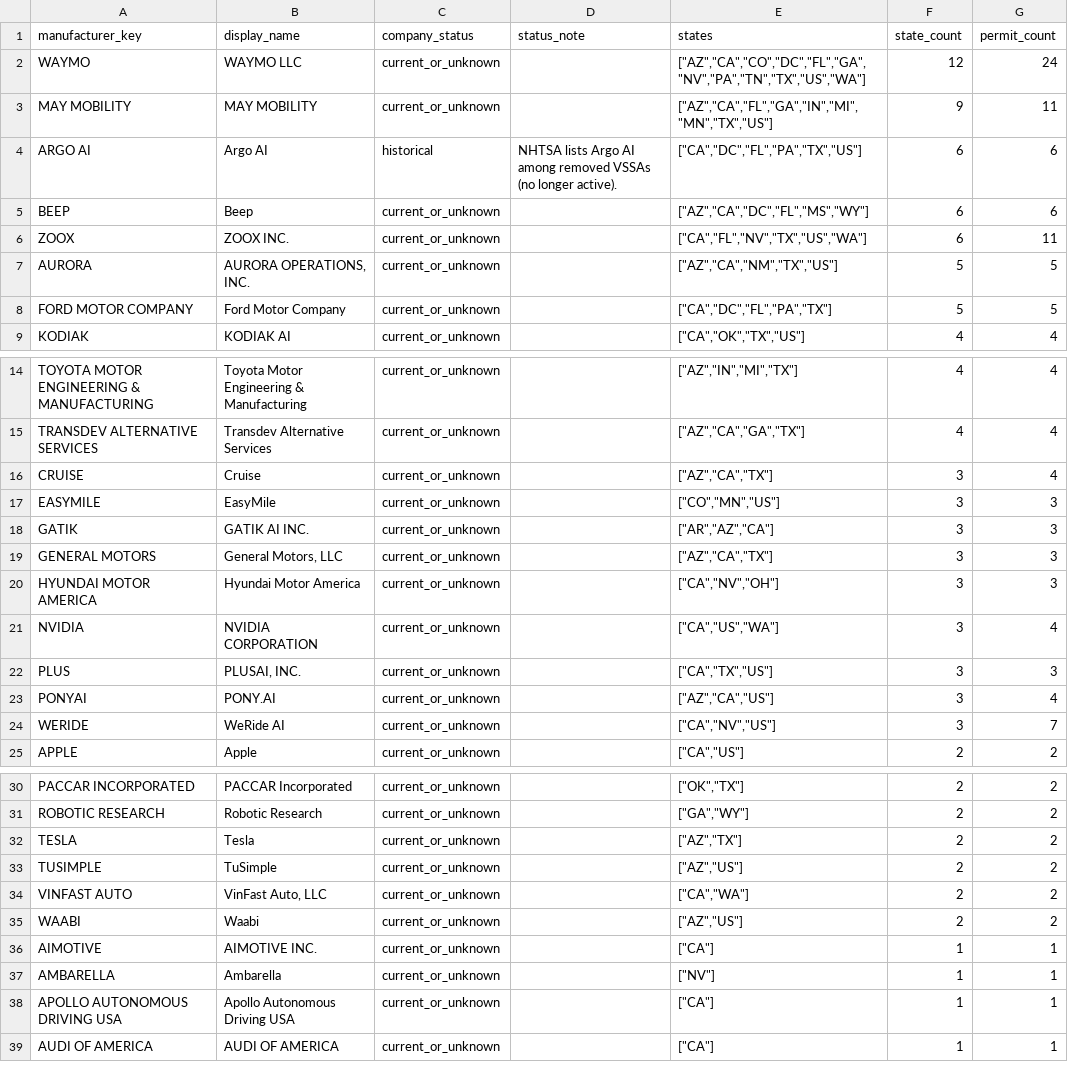
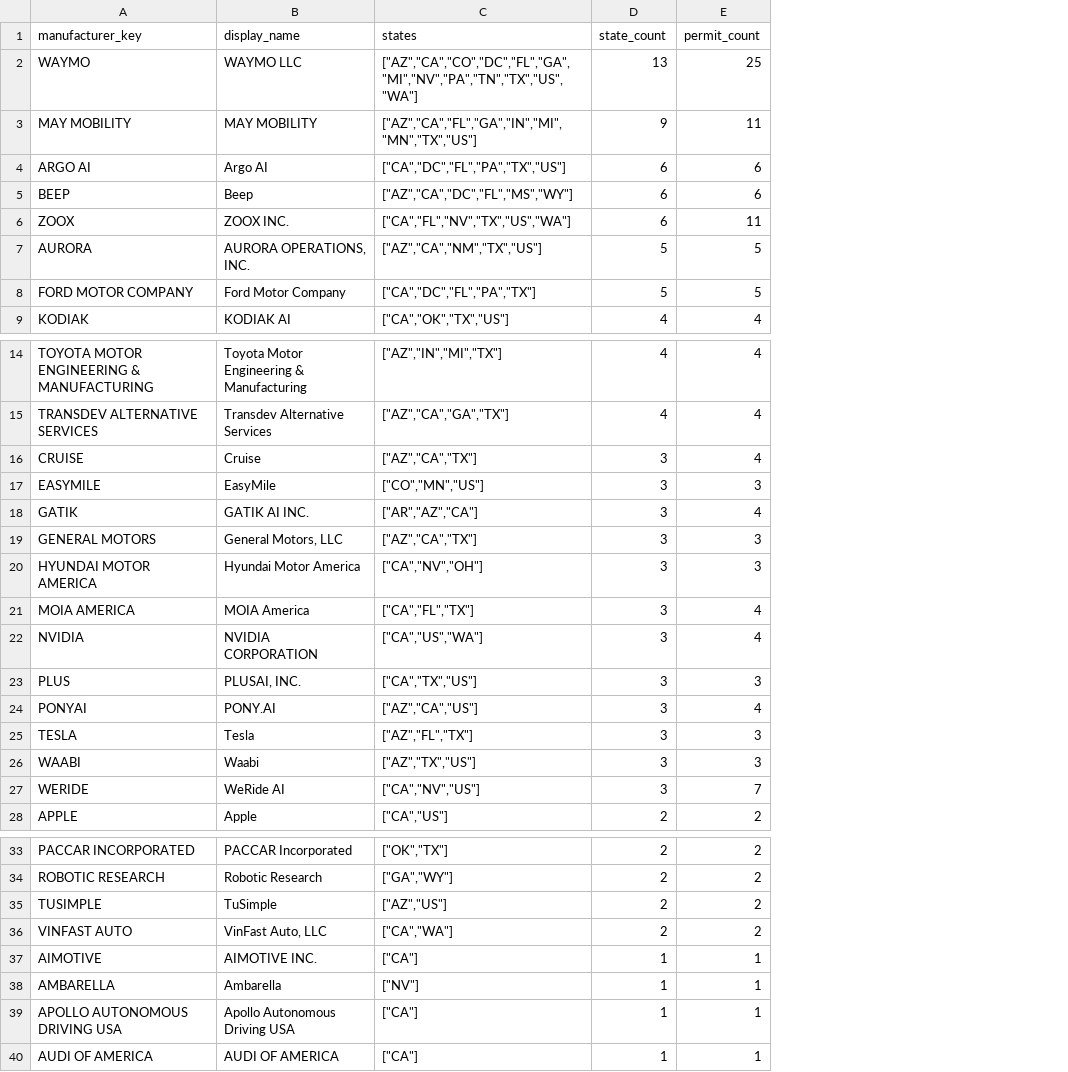
Before and after one commit to av-observatory/av-observatory-web, a CSV file: public/data/state_permit_registry_manufacturers.csv, drawn as a sheet; only a part is shown, gaps mark what is left out; removed rows and columns are numbered as before the commit, all else as after; the diff covers the shown part only; the diff names each change by its address in the sheet, - before the commit and + after, or states it on an @@ line.

Commit message:
data: sync refreshed pipeline outputs (CPUC, Waymo S2, MA ADS, state registry)

```diff
--- a/public/data/state_permit_registry_manufacturers.csv
+++ b/public/data/state_permit_registry_manufacturers.csv
-column C (company_status), rows 2-9: current_or_unknown | current_or_unknown | historical | current_or_unknown | current_or_unknown | current_or_unknown | current_or_unknown | current_or_unknown; rows 14-25: all current_or_unknown; rows 30-31: current_or_unknown | current_or_unknown; rows 33-34: current_or_unknown | current_or_unknown; rows 36-39: all current_or_unknown
-column D (status_note), row 4: NHTSA lists Argo AI among removed VSSAs (no longer active).
-C2 (states): ["AZ","CA","CO","DC","FL","GA","NV","PA","TN","TX","US","WA"]
+C2 (states): ["AZ","CA","CO","DC","FL","GA","MI","NV","PA","TN","TX","US","WA"]
-D2 (state_count): 12
+D2 (state_count): 13
-E2 (permit_count): 24
+E2 (permit_count): 25
-E18 (permit_count): 3
+E18 (permit_count): 4
+row 21: MOIA AMERICA | MOIA America | ["CA","FL","TX"] | 3 | 4
+row 25: TESLA | Tesla | ["AZ","FL","TX"] | 3 | 3
+row 26: WAABI | Waabi | ["AZ","TX","US"] | 3 | 3
-row 32: TESLA | Tesla | current_or_unknown |  | ["AZ","TX"] | 2 | 2
-row 35: WAABI | Waabi | current_or_unknown |  | ["AZ","US"] | 2 | 2
```
Also changed, not shown: 1 removed row elsewhere in this file, public/data/cpuc_activity_monthly.csv, public/data/cpuc_vs_waymo_s2_ca_miles.csv, 11 other files.
